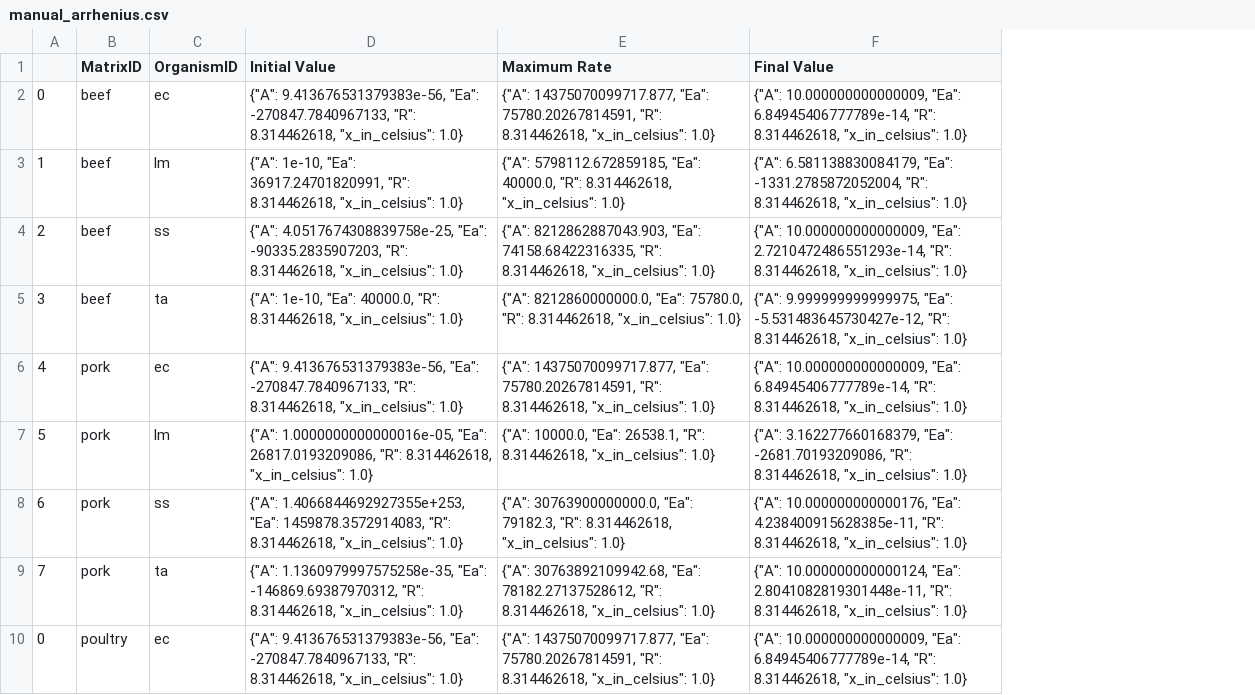
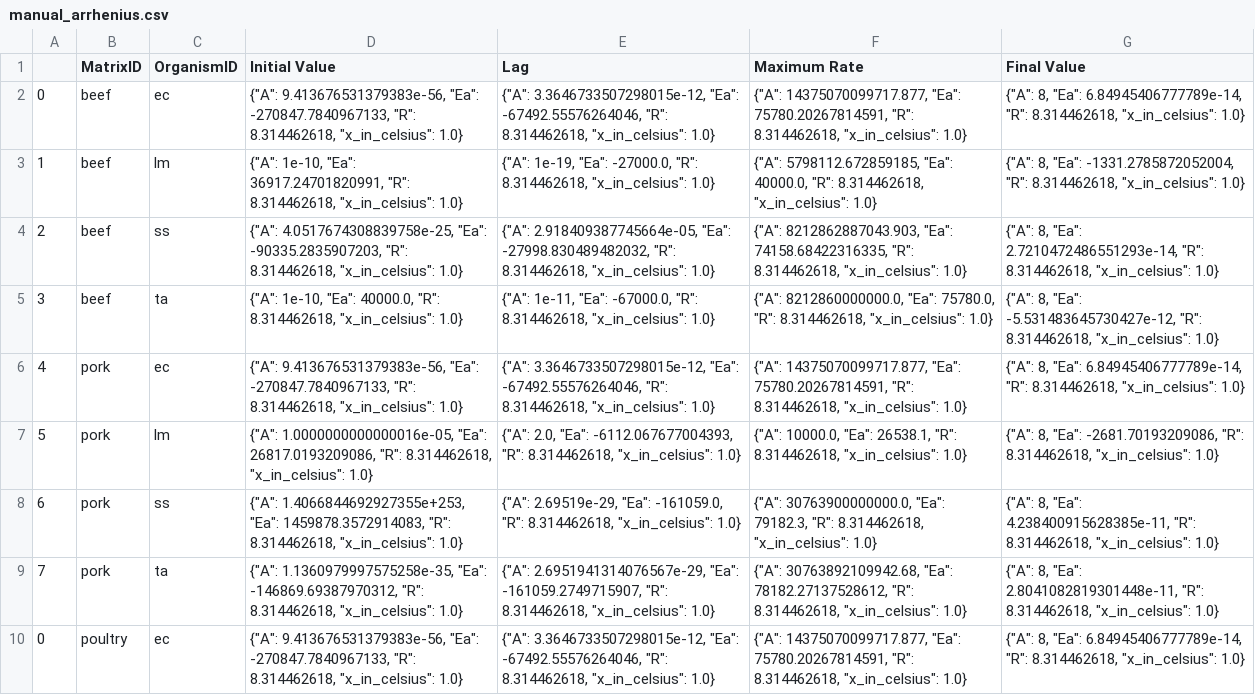
Before and after one commit to lulutinee/safer_food, a CSV file: notebooks/manual_arrhenius.csv, drawn as a sheet; only a part is shown; removed rows and columns are numbered as before the commit, all else as after; the diff names each change by its address in the sheet, - before the commit and + after, or states it on an @@ line.

```diff
--- a/notebooks/manual_arrhenius.csv
+++ b/notebooks/manual_arrhenius.csv
+column E (Lag), rows 2-10: {"A": 3.3646733507298015e-12, "Ea": -67492.55576264046, "R": 8.314462618, "x_in_celsius": 1.0} | {"A": 1e-19, "Ea": -27000.0, "R": 8.314462618, "x_in_celsius": 1.0} | {"A": 2.918409387745664e-05, "Ea": -27998.830489482032, "R": 8.314462618, "x_in_celsius": 1.0} | {"A": 1e-11, "Ea": -67000.0, "R": 8.314462618, "x_in_celsius": 1.0} | {"A": 3.3646733507298015e-12, "Ea": -67492.55576264046, "R": 8.314462618, "x_in_celsius": 1.0} | {"A": 2.0, "Ea": -6112.067677004393, "R": 8.314462618, "x_in_celsius": 1.0} | {"A": 2.69519e-29, "Ea": -161059.0, "R": 8.314462618, "x_in_celsius": 1.0} | {"A": 2.6951941314076567e-29, "Ea": -161059.2749715907, "R": 8.314462618, "x_in_celsius": 1.0} | {"A": 3.3646733507298015e-12, "Ea": -67492.55576264046, "R": 8.314462618, "x_in_celsius": 1.0}
-column F (Final Value), rows 2-10: {"A": 10.000000000000009, "Ea": 6.84945406777789e-14, "R": 8.314462618, "x_in_celsius": 1.0} | {"A": 6.581138830084179, "Ea": -1331.2785872052004, "R": 8.314462618, "x_in_celsius": 1.0} | {"A": 10.000000000000009, "Ea": 2.7210472486551293e-14, "R": 8.314462618, "x_in_celsius": 1.0} | {"A": 9.999999999999975, "Ea": -5.531483645730427e-12, "R": 8.314462618, "x_in_celsius": 1.0} | {"A": 10.000000000000009, "Ea": 6.84945406777789e-14, "R": 8.314462618, "x_in_celsius": 1.0} | {"A": 3.162277660168379, "Ea": -2681.70193209086, "R": 8.314462618, "x_in_celsius": 1.0} | {"A": 10.000000000000176, "Ea": 4.238400915628385e-11, "R": 8.314462618, "x_in_celsius": 1.0} | {"A": 10.000000000000124, "Ea": 2.8041082819301448e-11, "R": 8.314462618, "x_in_celsius": 1.0} | {"A": 10.000000000000009, "Ea": 6.84945406777789e-14, "R": 8.314462618, "x_in_celsius": 1.0}
+column G (Final Value), rows 2-10: {"A": 8, "Ea": 6.84945406777789e-14, "R": 8.314462618, "x_in_celsius": 1.0} | {"A": 8, "Ea": -1331.2785872052004, "R": 8.314462618, "x_in_celsius": 1.0} | {"A": 8, "Ea": 2.7210472486551293e-14, "R": 8.314462618, "x_in_celsius": 1.0} | {"A": 8, "Ea": -5.531483645730427e-12, "R": 8.314462618, "x_in_celsius": 1.0} | {"A": 8, "Ea": 6.84945406777789e-14, "R": 8.314462618, "x_in_celsius": 1.0} | {"A": 8, "Ea": -2681.70193209086, "R": 8.314462618, "x_in_celsius": 1.0} | {"A": 8, "Ea": 4.238400915628385e-11, "R": 8.314462618, "x_in_celsius": 1.0} | {"A": 8, "Ea": 2.8041082819301448e-11, "R": 8.314462618, "x_in_celsius": 1.0} | {"A": 8, "Ea": 6.84945406777789e-14, "R": 8.314462618, "x_in_celsius": 1.0}
```
Also changed, not shown: 4 other files.
